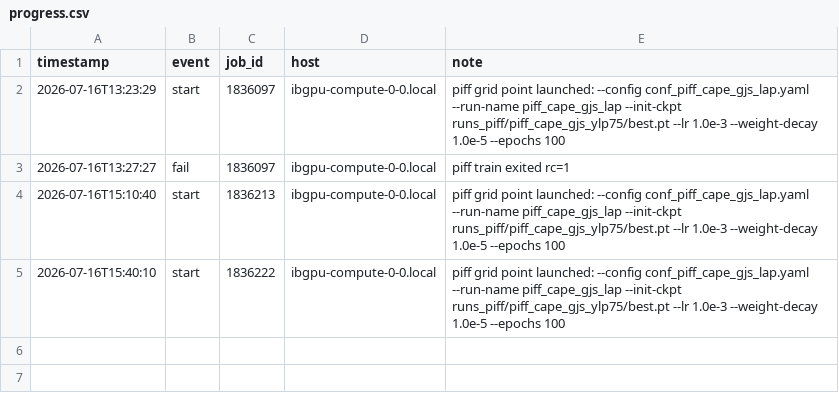
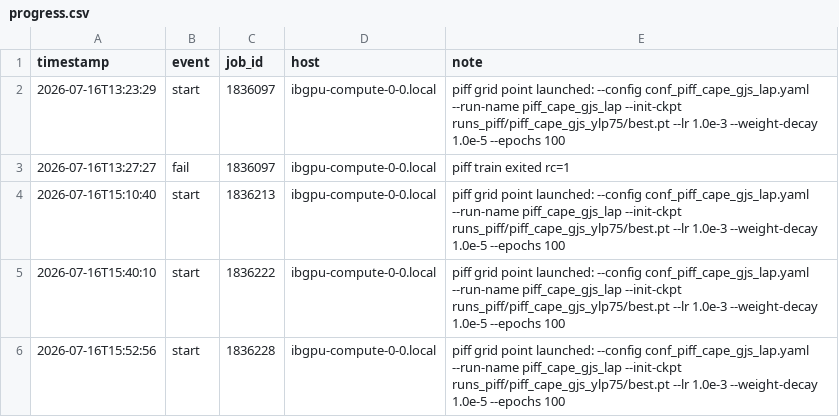
Before and after one commit to sanaamouzahir/qg-closure, a CSV file: reports/piff_cape_gjs_lap/progress.csv, drawn as a sheet; the diff names each change by its address in the sheet, - before the commit and + after, or states it on an @@ line.

Commit message:
[cluster][digest] piff_cape_gjs_lap start (1836228)

```diff
--- a/reports/piff_cape_gjs_lap/progress.csv
+++ b/reports/piff_cape_gjs_lap/progress.csv
+row 6: 2026-07-16T15:52:56 | start | 1836228 | ibgpu-compute-0-0.local | piff grid point launched: --config conf_piff_cape_gjs_lap.yaml --run-name piff_cape_gjs_lap --init-ckpt runs_piff/piff_cape_gjs_ylp75/best.pt --lr 1.0e-3 --weight-decay 1.0e-5 --epochs 100
```
Also changed, not shown: 1 other file.
